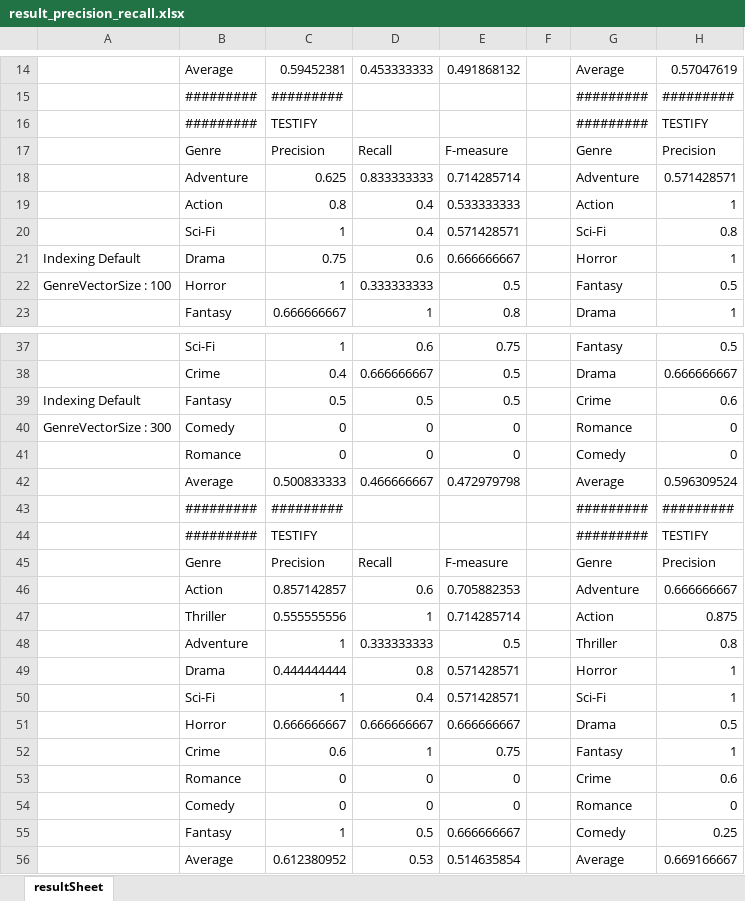
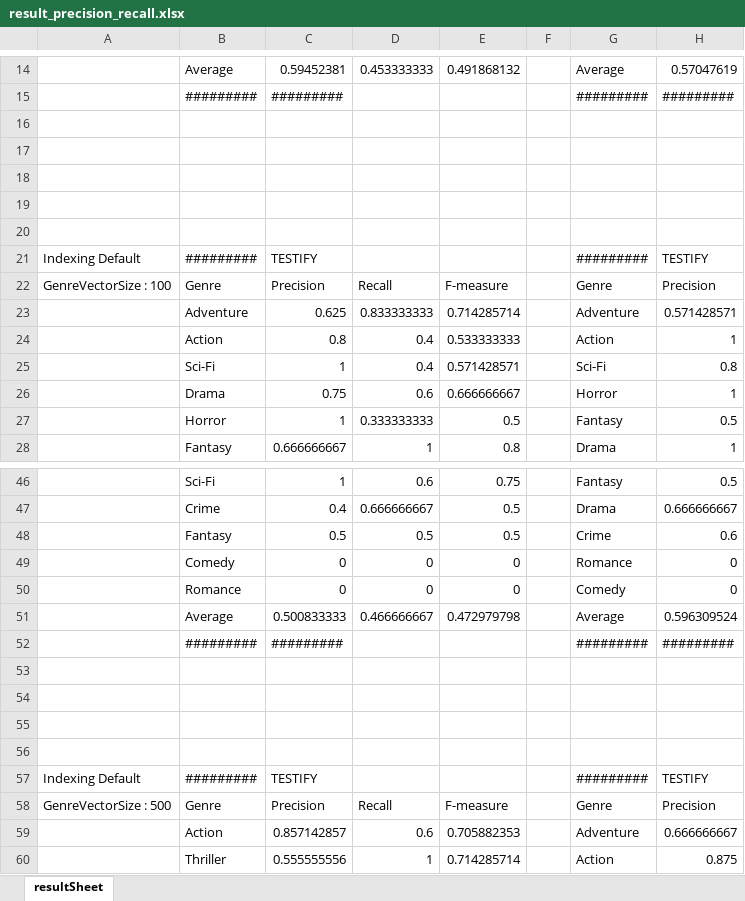
Before and after one commit to jesnk/nlp_t2m, an Excel workbook: result_precision_recall.xlsx, sheet resultSheet, drawn as a sheet; only a part is shown, gaps mark what is left out; the shorter side is filled out with more unchanged rows; values as stored, in another font and other column widths than the file's, no cell formats; charts and pictures not drawn; addresses are those after the commit; rows hold the shown columns only; the diff covers the shown part only; the diff names each change by its address in the sheet, - before the commit and + after, or states it on an @@ line.

```diff
--- a/result_precision_recall.xlsx (sheet resultSheet)
+++ b/result_precision_recall.xlsx (sheet resultSheet)
+row 16: (empty)
+row 17: (empty)
+row 18: (empty)
+row 19: (empty)
+row 20: (empty)
-A21: (empty)
+A21: Indexing Default
-A22: (empty)
+A22: GenreVectorSize : 100
-A26: Indexing Default
+A26: (empty)
-A27: GenreVectorSize : 100
+A27: (empty)
-A48: Indexing Default
+A48: (empty)
-A49: GenreVectorSize : 300
+A49: (empty)
+row 53: (empty)
+row 54: (empty)
+row 55: (empty)
+row 56: (empty)
-A57: (empty)
+A57: Indexing Default
-A58: (empty)
+A58: GenreVectorSize : 500
```
Also changed, not shown: 8 added rows, 5 removed rows and 5 edited cells elsewhere in this sheet, cell formats, result_hammingloss.xlsx, result_rprecision.xlsx, 1 other file.
